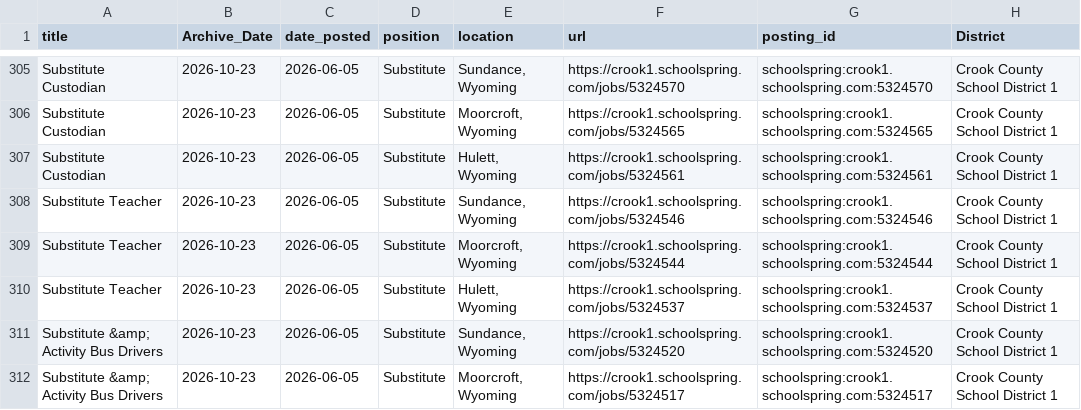
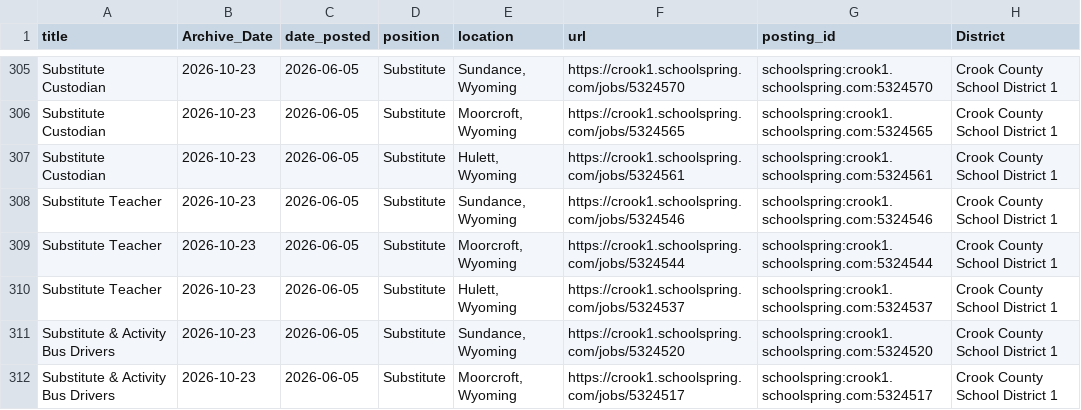
Before and after one commit to bostickmike/Wyoming-Education-Jobs-Dashboard, a CSV file: Wy_Ed_Jobs/combinedclean.csv, drawn as a sheet; only a part is shown, gaps mark what is left out; the diff covers the shown part only.

```diff
--- a/Wy_Ed_Jobs/combinedclean.csv
+++ b/Wy_Ed_Jobs/combinedclean.csv
@@ -310,3 +310,3 @@
 "Substitute Teacher",2026-10-23,"2026-06-05","Substitute","Hulett, Wyoming","https://crook1.schoolspring.com/jobs/5324537","schoolspring:crook1.schoolspring.com:5324537","Crook County School District 1"
-"Substitute &amp; Activity Bus Drivers",2026-10-23,"2026-06-05","Substitute","Sundance, Wyoming","https://crook1.schoolspring.com/jobs/5324520","schoolspring:crook1.schoolspring.com:5324520","Crook County School District 1"
-"Substitute &amp; Activity Bus Drivers",2026-10-23,"2026-06-05","Substitute","Moorcroft, Wyoming","https://crook1.schoolspring.com/jobs/5324517","schoolspring:crook1.schoolspring.com:5324517","Crook County School District 1"
+"Substitute & Activity Bus Drivers",2026-10-23,"2026-06-05","Substitute","Sundance, Wyoming","https://crook1.schoolspring.com/jobs/5324520","schoolspring:crook1.schoolspring.com:5324520","Crook County School District 1"
+"Substitute & Activity Bus Drivers",2026-10-23,"2026-06-05","Substitute","Moorcroft, Wyoming","https://crook1.schoolspring.com/jobs/5324517","schoolspring:crook1.schoolspring.com:5324517","Crook County School District 1"
```
Also changed, not shown: 9 edited cells elsewhere in this file, Wy_Ed_Jobs/allnow.csv, Wy_Ed_Jobs/allsum.csv, 7 other files.
